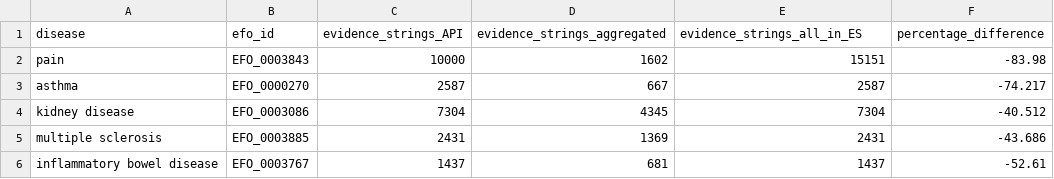
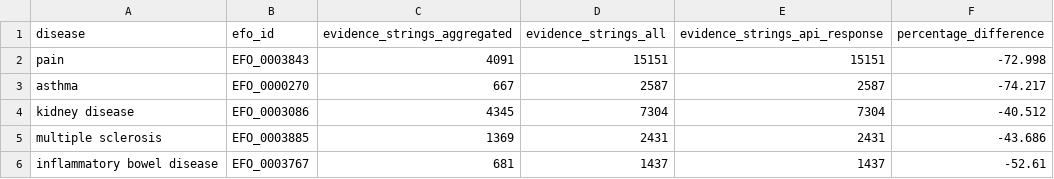
Before and after one commit to andrewhercules/ot-data-utilities, a CSV file: drugs-evidence-strings/reports/summary_report_all_diseases.csv, drawn as a sheet; removed rows and columns are numbered as before the commit, all else as after; the diff names each change by its address in the sheet, - before the commit and + after, or states it on an @@ line.

Commit message:
Updated pipeline to aggregate more than 10,000 evidence strings

```diff
--- a/drugs-evidence-strings/reports/summary_report_all_diseases.csv
+++ b/drugs-evidence-strings/reports/summary_report_all_diseases.csv
-column C (evidence_strings_API), rows 2-6: 10000 | 2587 | 7304 | 2431 | 1437
+column D (evidence_strings_all), rows 2-6: 15151 | 2587 | 7304 | 2431 | 1437
-E1: evidence_strings_all_in_ES
+E1: evidence_strings_api_response
-C2 (evidence_strings_aggregated): 1602
+C2 (evidence_strings_aggregated): 4091
-F2 (percentage_difference): -83.98
+F2 (percentage_difference): -72.998
```
Also changed, not shown: 2 other files.
